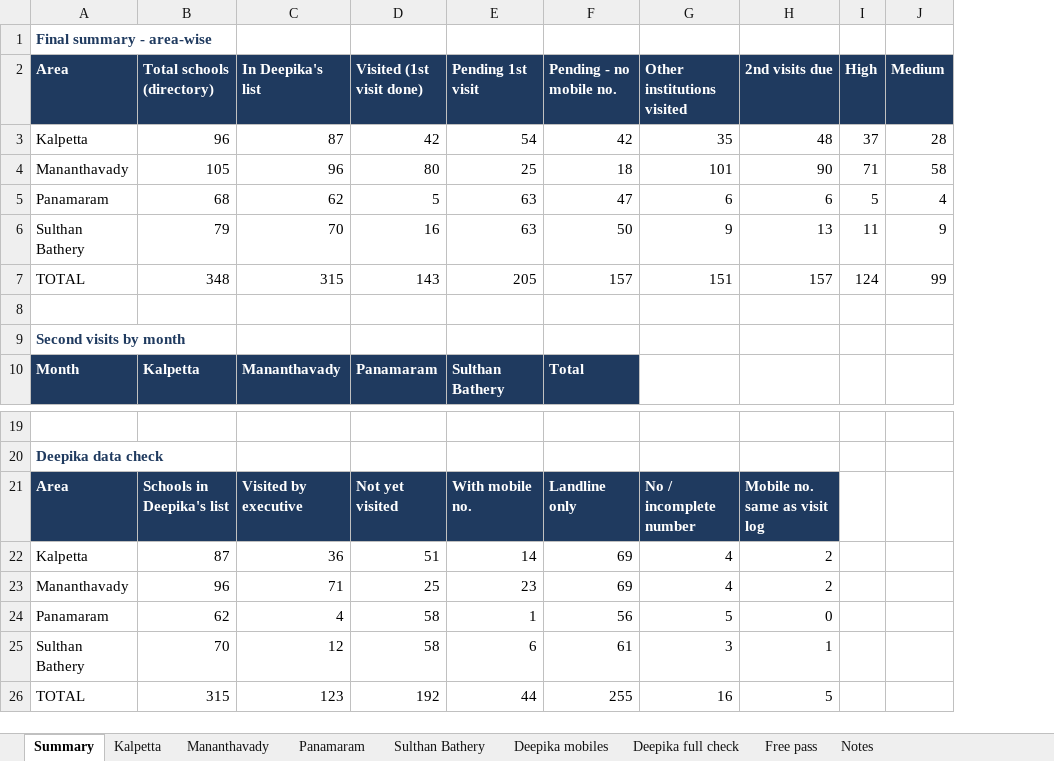
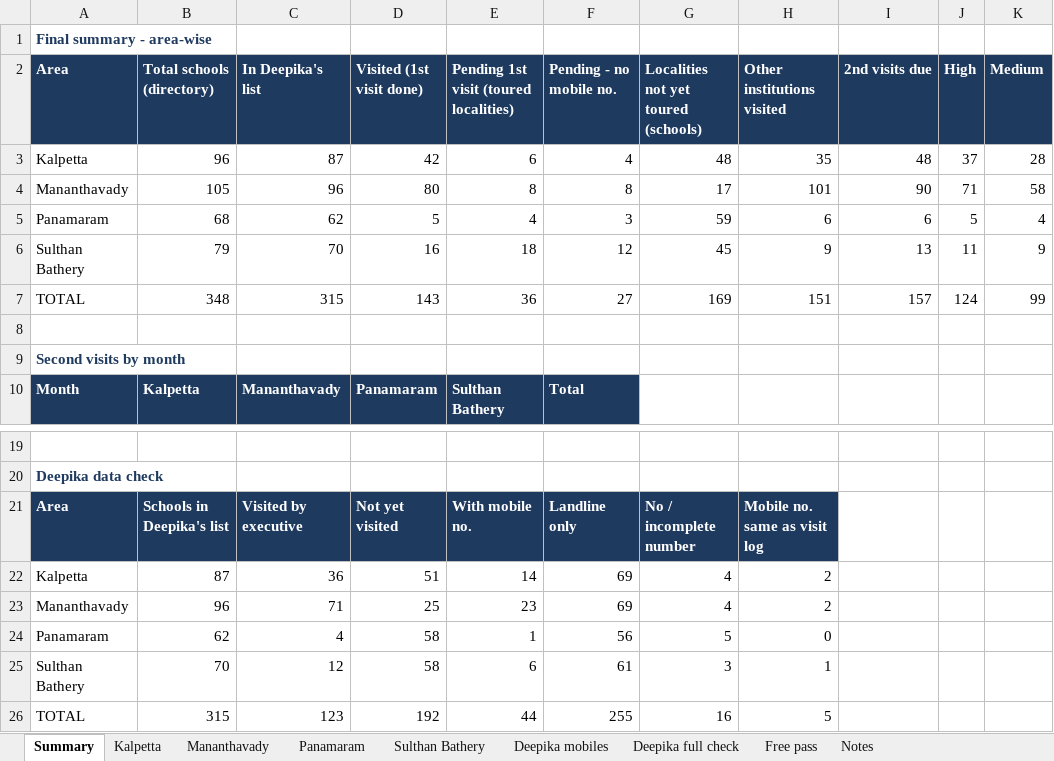
Before and after one commit to foggymountain0081/Aslam-data, an Excel workbook: Wayanad_School_Coverage_Report.xlsx, sheet Summary, drawn as a sheet; only a part is shown, gaps mark what is left out; values as stored, in another font and other column widths than the file's, no borders; addresses are those after the commit; the diff names each change by its address in the sheet, - before the commit and + after, or states it on an @@ line.

```diff
--- a/Wayanad_School_Coverage_Report.xlsx (sheet Summary)
+++ b/Wayanad_School_Coverage_Report.xlsx (sheet Summary)
+column G, rows 2-7: Localities not yet toured (schools) | 48 | 17 | 59 | 45 | 169; rows 21-26: No / incomplete number | 4 | 4 | 5 | 3 | 16
-E2: Pending 1st visit
+E2: Pending 1st visit (toured localities)
-E3: 54
+E3: 6
-F3 (Pending - no mobile no.): 42
+F3 (Pending - no mobile no.): 4
-E4: 25
+E4: 8
-F4 (Pending - no mobile no.): 18
+F4 (Pending - no mobile no.): 8
-E5: 63
+E5: 4
-F5 (Pending - no mobile no.): 47
+F5 (Pending - no mobile no.): 3
-E6: 63
+E6: 18
-F6 (Pending - no mobile no.): 50
+F6 (Pending - no mobile no.): 12
-E7: 205
+E7: 36
-F7 (Pending - no mobile no.): 157
+F7 (Pending - no mobile no.): 27
-H21 (Other institutions visited): No / incomplete number
+H21 (Other institutions visited): Mobile no. same as visit log
-I21 (2nd visits due): Mobile no. same as visit log
+I21 (2nd visits due): (empty)
-I21 fill: #1F3A5F
+I21 fill: none
-H22:H23 (Other institutions visited): 4
+H22:H23 (Other institutions visited): 2
-I22:I23 (2nd visits due): 2
+I22:I23 (2nd visits due): (empty)
-H24 (Other institutions visited): 5
+H24 (Other institutions visited): 0
-I24 (2nd visits due): 0
+I24 (2nd visits due): (empty)
-H25 (Other institutions visited): 3
+H25 (Other institutions visited): 1
-I25 (2nd visits due): 1
+I25 (2nd visits due): (empty)
-H26 (Other institutions visited): 16
+H26 (Other institutions visited): 5
-I26 (2nd visits due): 5
+I26 (2nd visits due): (empty)
```
Also changed, not shown: sheet Panamaram, sheet Sulthan Bathery, sheet Kalpetta, sheet Mananthavady, sheet Deepika full check, sheet Free pass, 2 more sheets, 2 other files.
